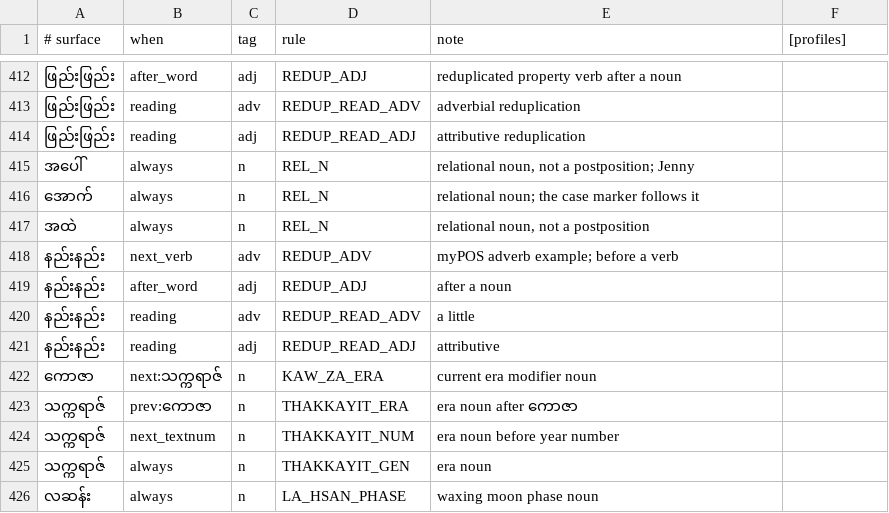
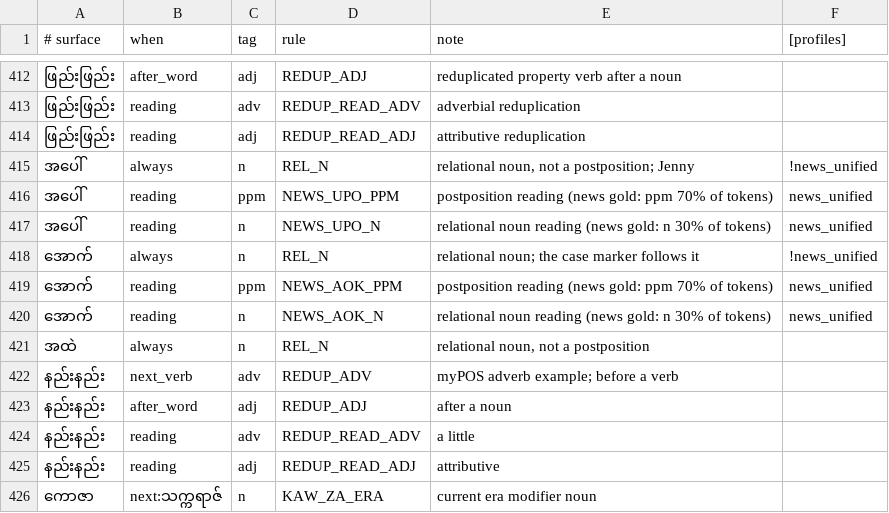
Before and after one commit to sithu015/myanmar-grammar, a TSV file: resources/decisions/homographs.tsv, drawn as a sheet; only a part is shown, gaps mark what is left out; the shorter side is filled out with more unchanged rows.

```diff
--- a/resources/decisions/homographs.tsv
+++ b/resources/decisions/homographs.tsv
@@ -414,4 +414,8 @@
 ဖြည်းဖြည်း	reading	adj	REDUP_READ_ADJ	attributive reduplication
-အပေါ်	always	n	REL_N	relational noun, not a postposition; Jenny
-အောက်	always	n	REL_N	relational noun; the case marker follows it
+အပေါ်	always	n	REL_N	relational noun, not a postposition; Jenny	!news_unified
+အပေါ်	reading	ppm	NEWS_UPO_PPM	postposition reading (news gold: ppm 70% of tokens)	news_unified
+အပေါ်	reading	n	NEWS_UPO_N	relational noun reading (news gold: n 30% of tokens)	news_unified
+အောက်	always	n	REL_N	relational noun; the case marker follows it	!news_unified
+အောက်	reading	ppm	NEWS_AOK_PPM	postposition reading (news gold: ppm 70% of tokens)	news_unified
+အောက်	reading	n	NEWS_AOK_N	relational noun reading (news gold: n 30% of tokens)	news_unified
 အထဲ	always	n	REL_N	relational noun, not a postposition
```
Also changed, not shown: 13 other files.
